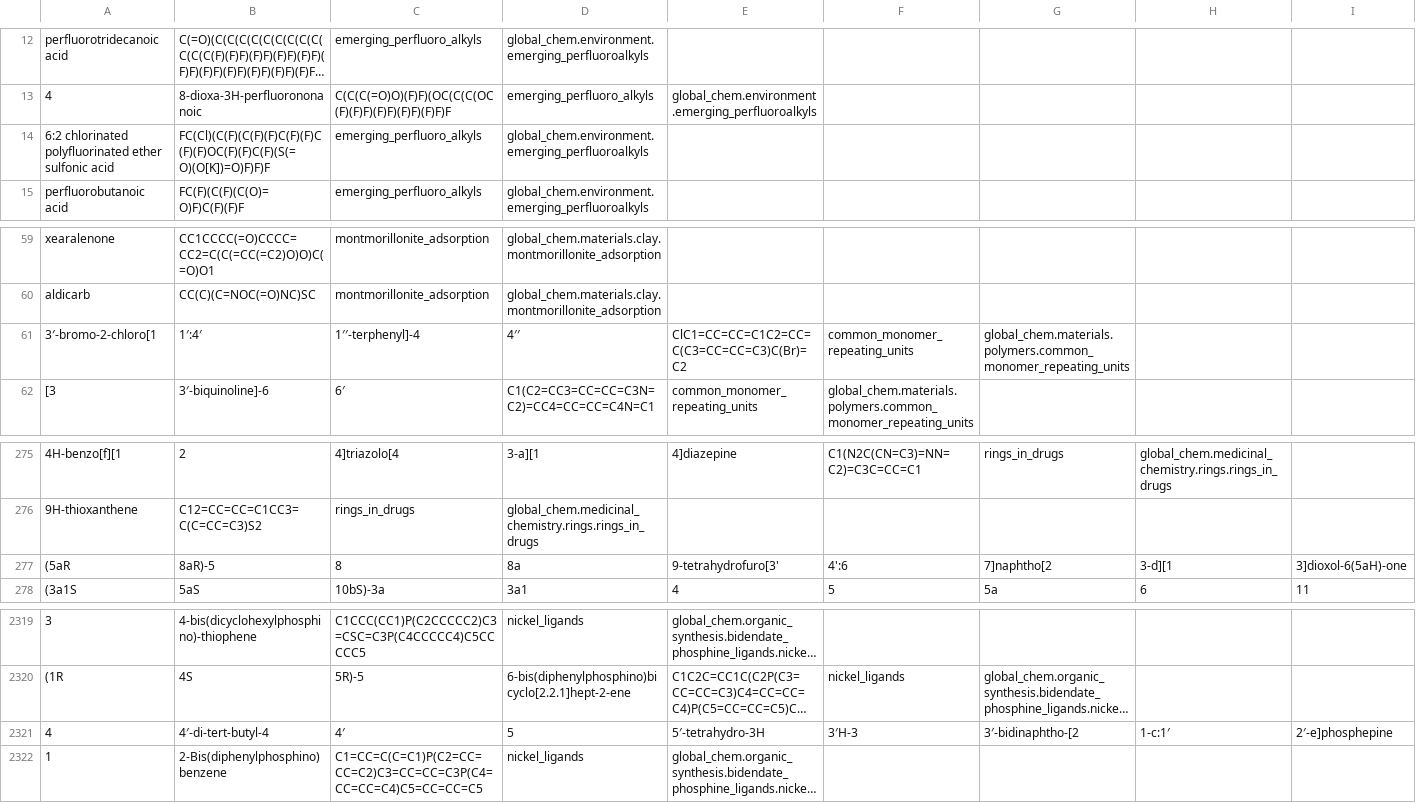
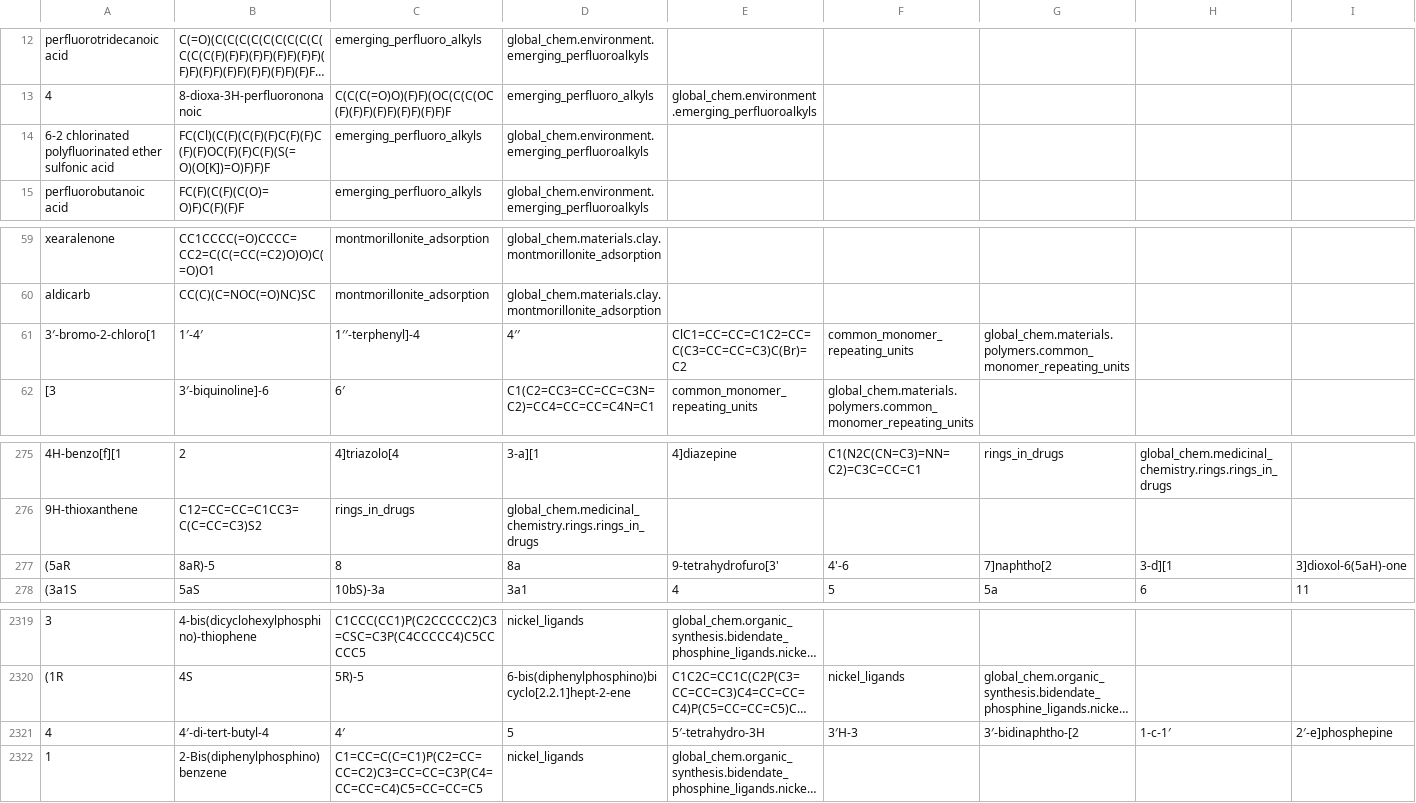
Before and after one commit to Global-Chem/global-chem, a CSV file: global_chem/global_chem_outputs/global_chem.csv, drawn as a sheet; only a part is shown, gaps mark what is left out; long unchanged cells end in …; the diff names each change by its address in the sheet, - before the commit and + after, or states it on an @@ line.

```diff
--- a/global_chem/global_chem_outputs/global_chem.csv
+++ b/global_chem/global_chem_outputs/global_chem.csv
-A14: 6:2 chlorinated polyfluorinated…
+A14: 6-2 chlorinated polyfluorinated…
-B61: 1′:4′
+B61: 1′-4′
-F277: 4':6
+F277: 4'-6
-H2321: 1-c:1′
+H2321: 1-c-1′
```
